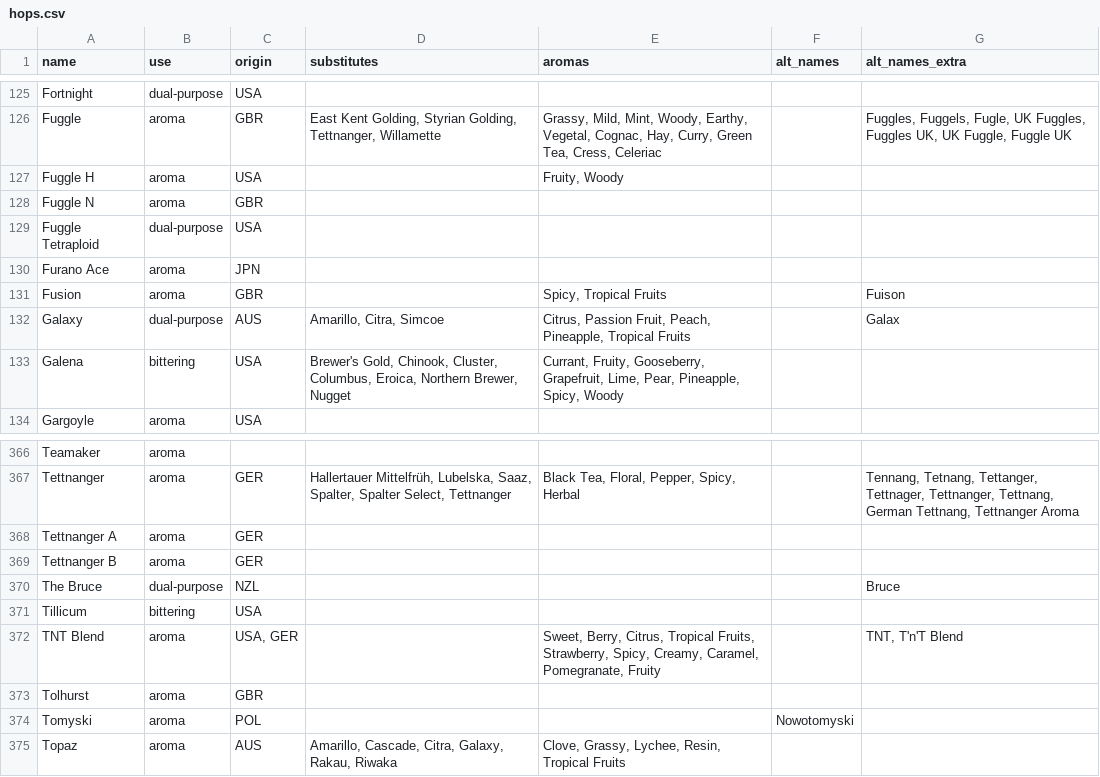
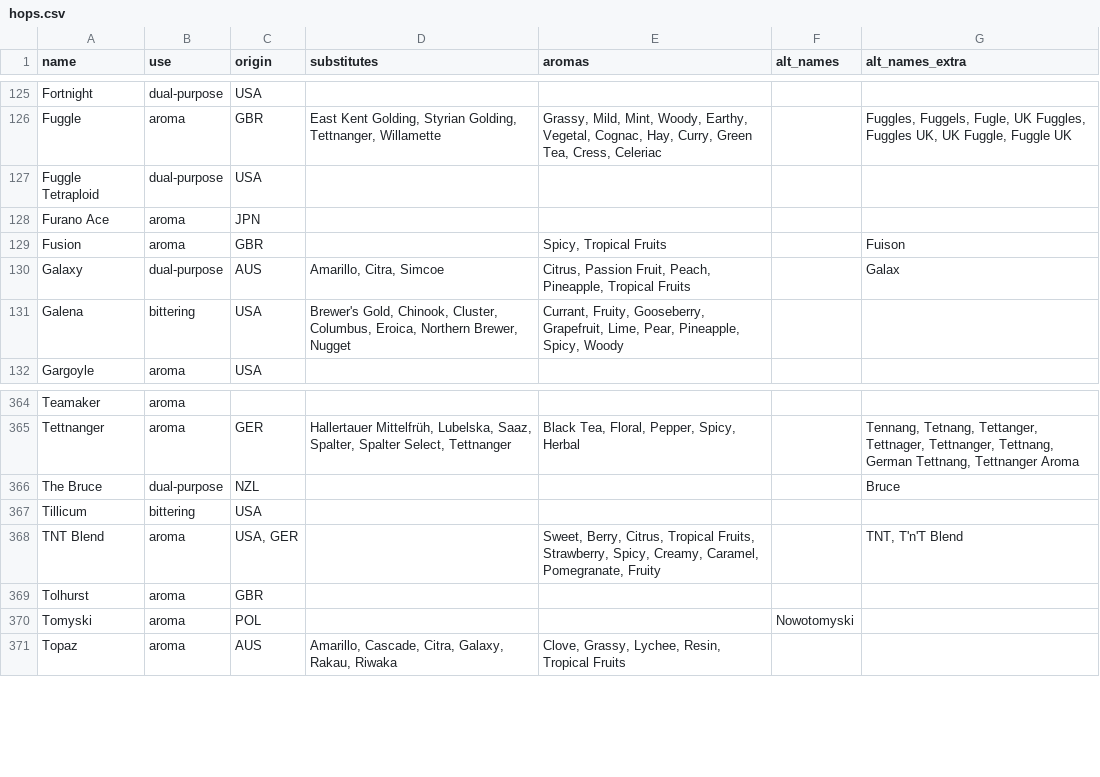
Before and after one commit to scheb/beer-analytics, a CSV file: recipe_db/data/hops.csv, drawn as a sheet; only a part is shown, gaps mark what is left out.

Commit message:
Remove Fuggle and Tettnanger sub-variants

```diff
--- a/recipe_db/data/hops.csv
+++ b/recipe_db/data/hops.csv
@@ -126,4 +126,2 @@ Fortnight;dual-purpose;USA;;;;
 Fuggle;aroma;GBR;East Kent Golding, Styrian Golding, Tettnanger, Willamette;Grassy, Mild, Mint, Woody, Earthy, Vegetal, Cognac, Hay, Curry, Green Tea, Cress, Celeriac;;Fuggles, Fuggels, Fugle, UK Fuggles, Fuggles UK, UK Fuggle, Fuggle UK
-Fuggle H;aroma;USA;;Fruity, Woody;;
-Fuggle N;aroma;GBR;;;;
 Fuggle Tetraploid;dual-purpose;USA;;;;
@@ -367,4 +365,2 @@ Teamaker;aroma;;;;;
 Tettnanger;aroma;GER;Hallertauer Mittelfrüh, Lubelska, Saaz, Spalter, Spalter Select, Tettnanger;Black Tea, Floral, Pepper, Spicy, Herbal;;Tennang, Tetnang, Tettanger, Tettnager, Tettnanger, Tettnang, German Tettnang, Tettnanger Aroma
-Tettnanger A;aroma;GER;;;;
-Tettnanger B;aroma;GER;;;;
 The Bruce;dual-purpose;NZL;;;;Bruce
```
